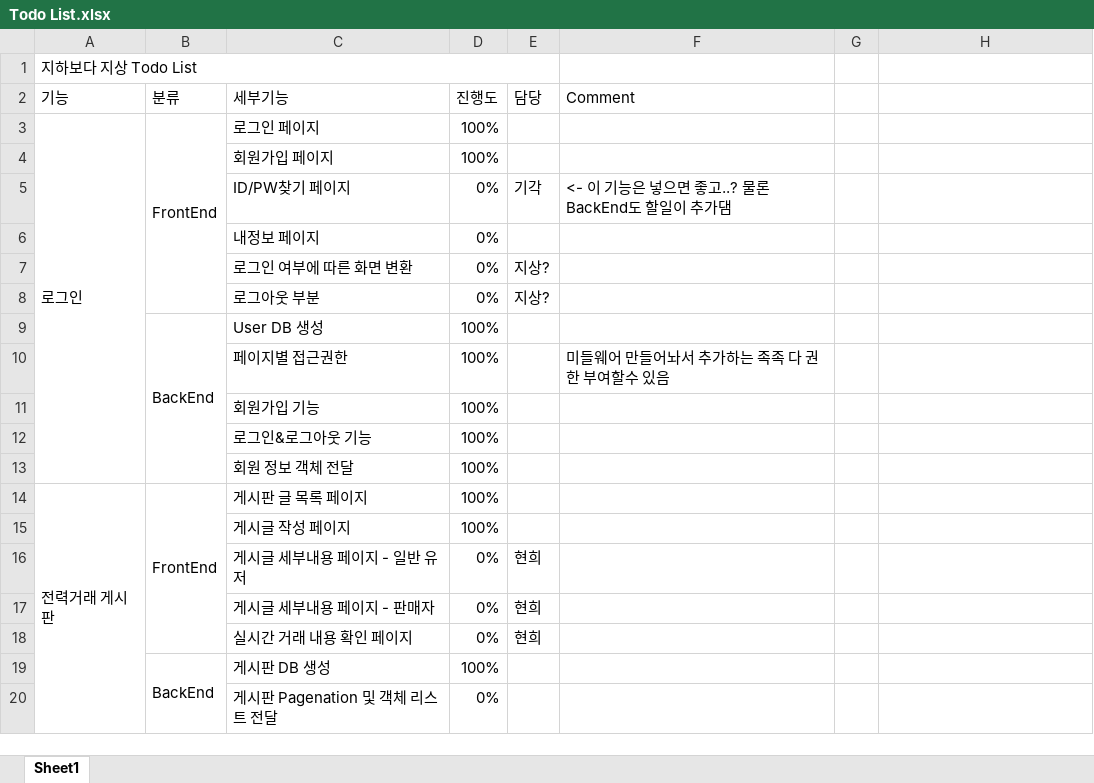
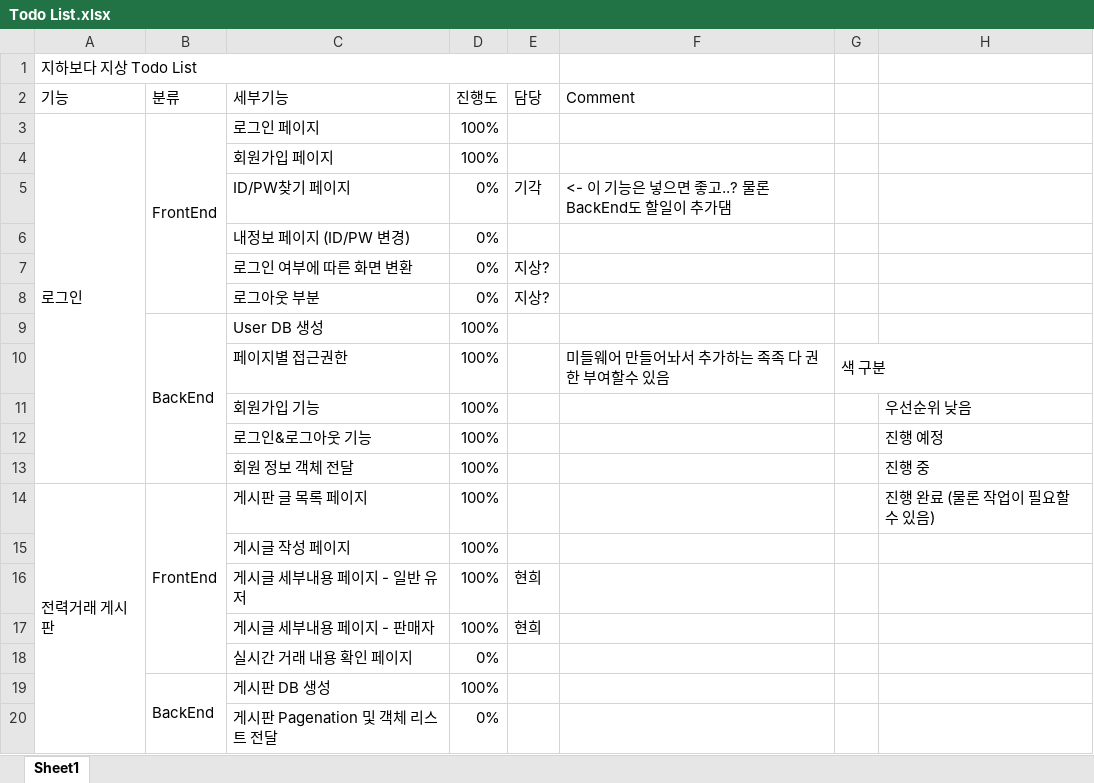
Before and after one commit to 97thCJY/CapstoneDesignDC, an Excel workbook: documents/Todo List.xlsx, sheet Sheet1, drawn as a sheet; only a part is shown; values as stored, in another font and other column widths than the file's, no cell formats; the diff covers the shown part only; the diff names each change by its address in the sheet, - before the commit and + after, or states it on an @@ line.

```diff
--- a/documents/Todo List.xlsx (sheet Sheet1)
+++ b/documents/Todo List.xlsx (sheet Sheet1)
-C6 (세부기능): 내정보 페이지
+C6 (세부기능): 내정보 페이지 (ID/PW 변경)
-G10: (empty)
+G10: 색 구분
+G10:H10 merged
-H11: (empty)
+H11: 우선순위 낮음
-H12: (empty)
+H12: 진행 예정
-H13: (empty)
+H13: 진행 중
-H14: (empty)
+H14: 진행 완료 (물론 작업이 필요할 수 있음)
-D16:D17 (진행도): 0%
+D16:D17 (진행도): 100%
-E18 (담당): 현희
+E18 (담당): (empty)
```
Also changed, not shown: 3 added rows and 3 edited cells elsewhere in this sheet, cell formats, 4 other files.
